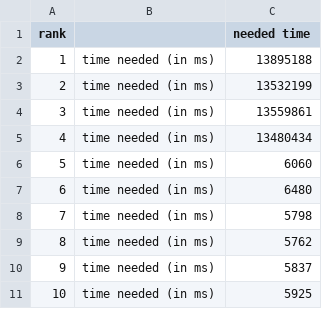
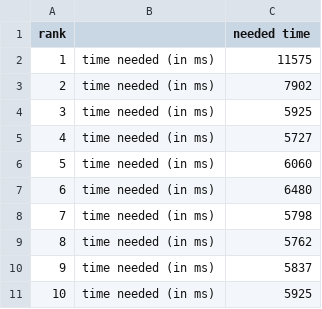
Before and after one commit to dice-group/CoreferenceResolution, a CSV file: windowSizeExp/REUTERS128_baseline_times_summary.csv, drawn as a sheet.

```diff
--- a/windowSizeExp/REUTERS128_baseline_times_summary.csv
+++ b/windowSizeExp/REUTERS128_baseline_times_summary.csv
@@ -1,6 +1,6 @@
 rank		needed time
-1	time needed (in ms)	13895188
-2	time needed (in ms)	13532199
-3	time needed (in ms)	13559861
-4	time needed (in ms)	13480434
+1	time needed (in ms)	11575
+2	time needed (in ms)	7902
+3	time needed (in ms)	5925
+4	time needed (in ms)	5727
 5	time needed (in ms)	6060
```
Also changed, not shown: windowSizeExp/ClusterExp_REUTERS128_2_baseline.tsv, windowSizeExp/ClusterExp_REUTERS128_3_baseline.tsv, 18 other files.
